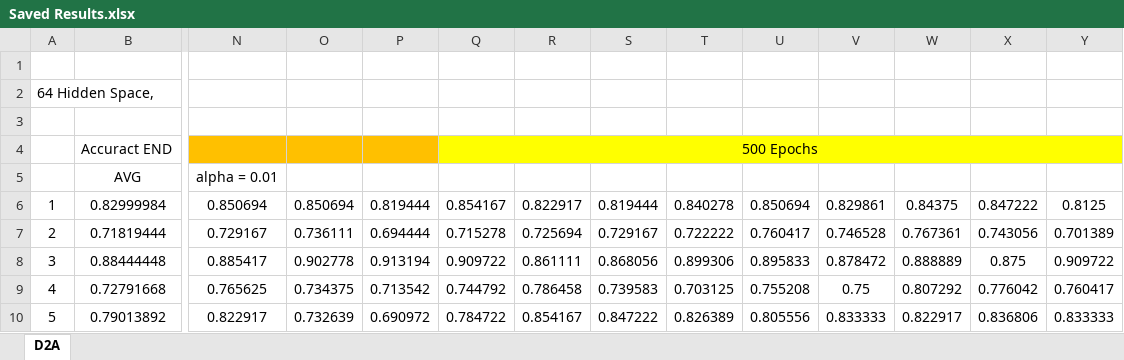
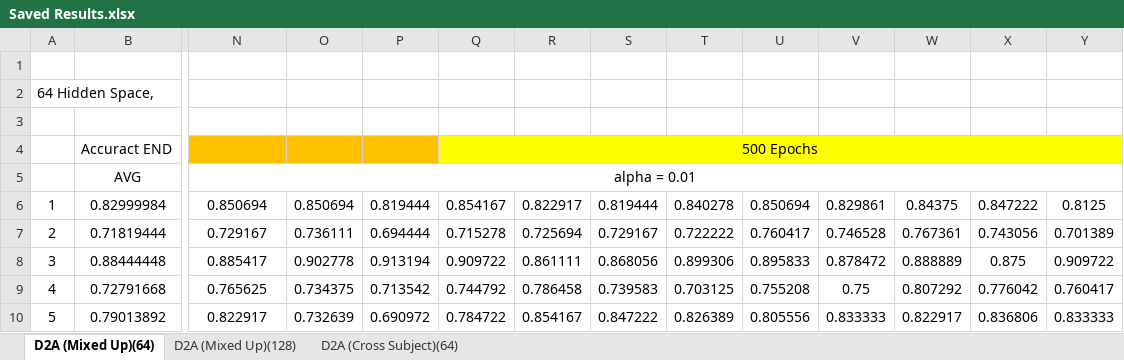
Before and after one commit to jesus-333/Variational-Autoencoder-for-EEG-analysis, an Excel workbook: Saved model/Saved Results.xlsx, sheet D2A (Mixed Up)(64), drawn as a sheet; only a part is shown, gaps mark what is left out; values as stored, in another font and other column widths than the file's, no borders; conditional formats not drawn; the diff names each change by its address in the sheet, - before the commit and + after, or states it on an @@ line.

Commit message:
Update
- Test on dataset 2a
- Small correction cross subject training script

```diff
--- a/Saved model/Saved Results.xlsx (sheet D2A (Mixed Up)(64))
+++ b/Saved model/Saved Results.xlsx (sheet D2A (Mixed Up)(64))
-sheet tab: D2A
+sheet tab: D2A (Mixed Up)(64)
+sheet tab: D2A (Mixed Up)(128)
+sheet tab: D2A (Cross Subject)(64)
+N5:AB5 merged
```
Also changed, not shown: 2 other files.
